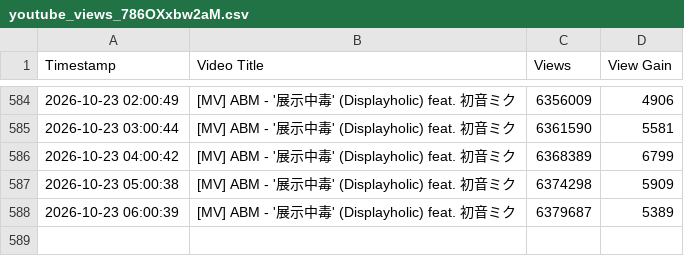
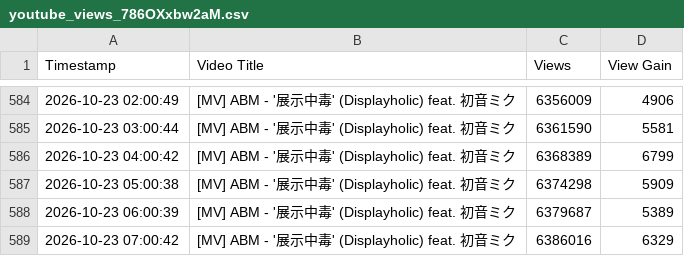
Before and after one commit to kienha5/track-view, a CSV file: [MV] ABM - '展示中毒' (Displayholic) feat. 初音ミク/youtube_views_786OXxbw2aM.csv, drawn as a sheet; only a part is shown, gaps mark what is left out.

```diff
--- a/[MV] ABM - '展示中毒' (Displayholic) feat. 初音ミク/youtube_views_786OXxbw2aM.csv
+++ b/[MV] ABM - '展示中毒' (Displayholic) feat. 初音ミク/youtube_views_786OXxbw2aM.csv
@@ -588 +588,2 @@ Timestamp,Video Title,Views,View Gain
 2026-10-23 06:00:39,[MV] ABM - '展示中毒' (Displayholic) feat. 初音ミク,6379687,5389
+2026-10-23 07:00:42,[MV] ABM - '展示中毒' (Displayholic) feat. 初音ミク,6386016,6329
```
Also changed, not shown: [MV] ABM - 'ヤラララ' (YARARARA) feat. 重音テト/youtube_views_T24rF_x0TmQ.csv, 2 other files.
